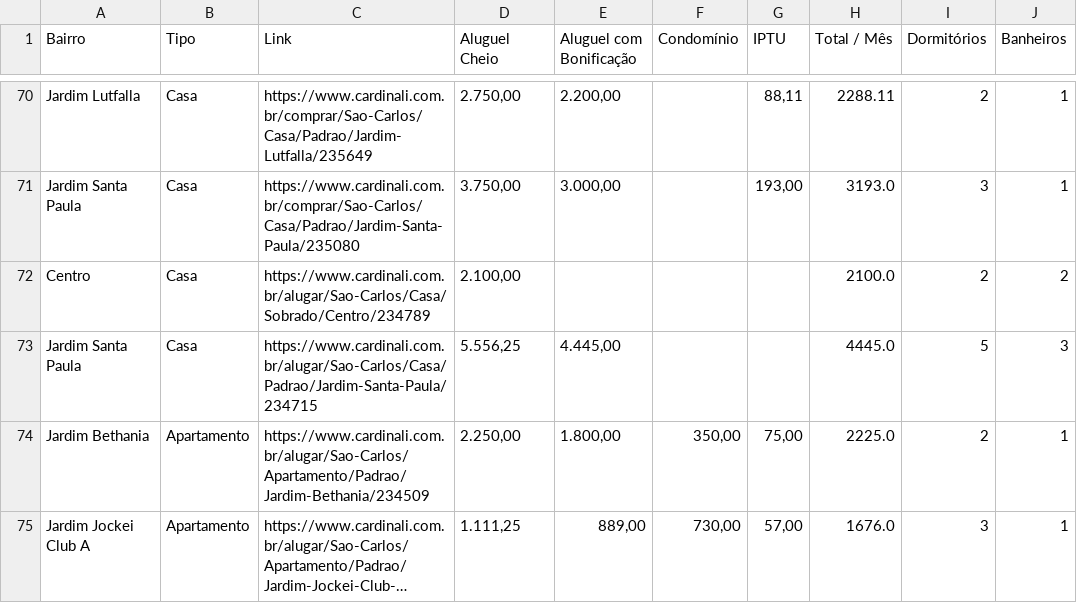
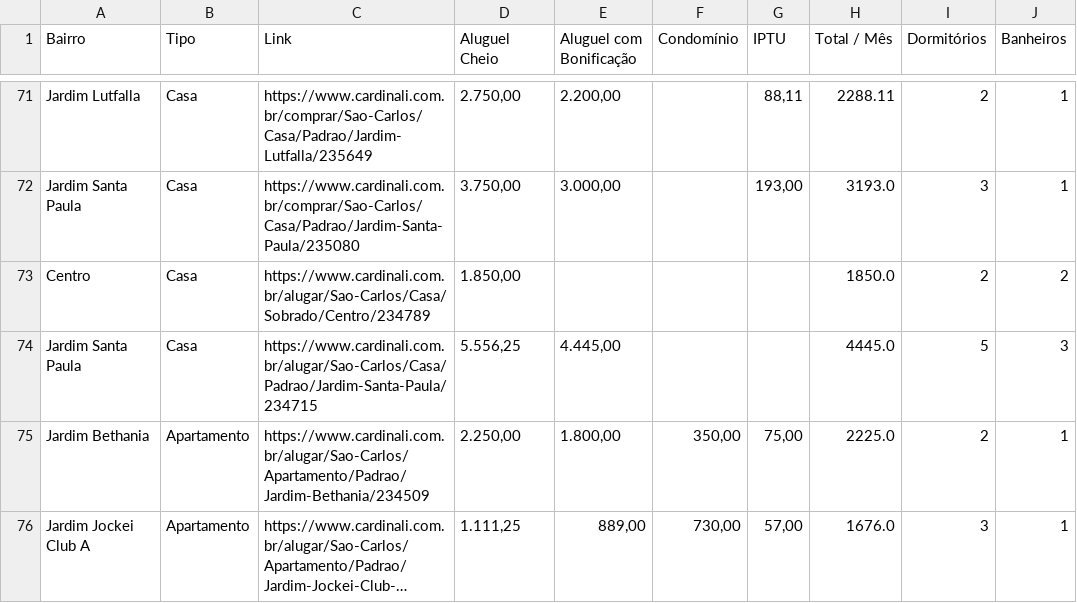
Before and after one commit to imarcososhiro/imobiliario_universitario, a CSV file: dados/dados_imoveis.csv, drawn as a sheet; only a part is shown, gaps mark what is left out; long unchanged cells end in …; addresses are those after the commit; the diff covers the shown part only; the diff names each change by its address in the sheet, - before the commit and + after, or states it on an @@ line.

```diff
--- a/dados/dados_imoveis.csv
+++ b/dados/dados_imoveis.csv
-D73 (Aluguel Cheio): 2.100,00
+D73 (Aluguel Cheio): 1.850,00
-H73 (Total / Mês): 2100.0
+H73 (Total / Mês): 1850.0
```
Also changed, not shown: 12 added rows, 5 removed rows and 5 edited cells elsewhere in this file.
